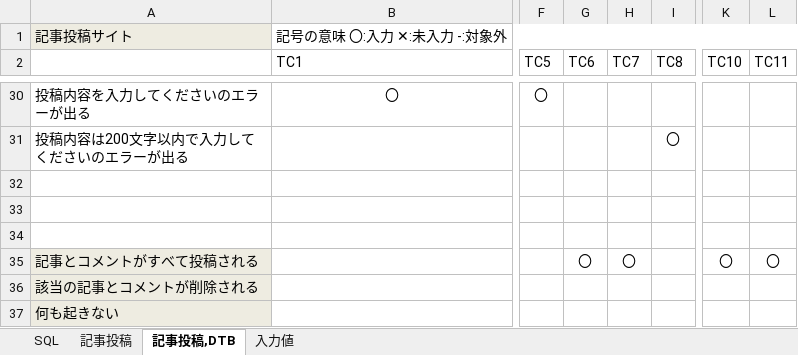
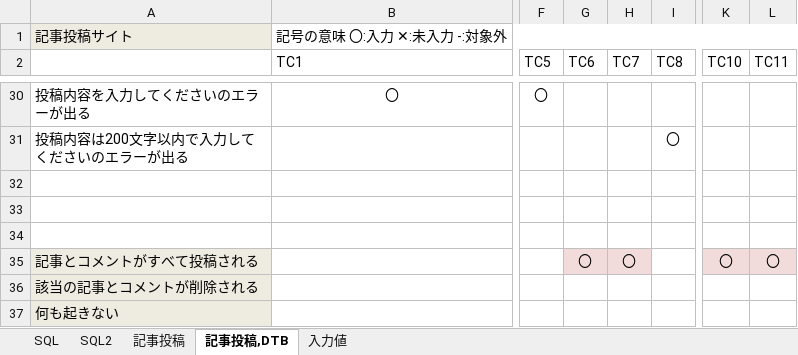
Before and after one commit to s-kobayashi821/ex-bbs, an Excel workbook: テスト仕様書(掲示板).xlsx, sheet 記事投稿,DTB, drawn as a sheet; only a part is shown, gaps mark what is left out; values as stored, in another font and other column widths than the file's, no borders; the diff names each change by its address in the sheet, - before the commit and + after, or states it on an @@ line.

```diff
--- a/テスト仕様書(掲示板).xlsx (sheet 記事投稿,DTB)
+++ b/テスト仕様書(掲示板).xlsx (sheet 記事投稿,DTB)
+sheet tab: SQL2
-G35:H35 fill: none
+G35:H35 fill: #F2DCDB
-K35:L35 fill: none
+K35:L35 fill: #F2DCDB
```
Also changed, not shown: sheet 記事投稿, 7 other files.
